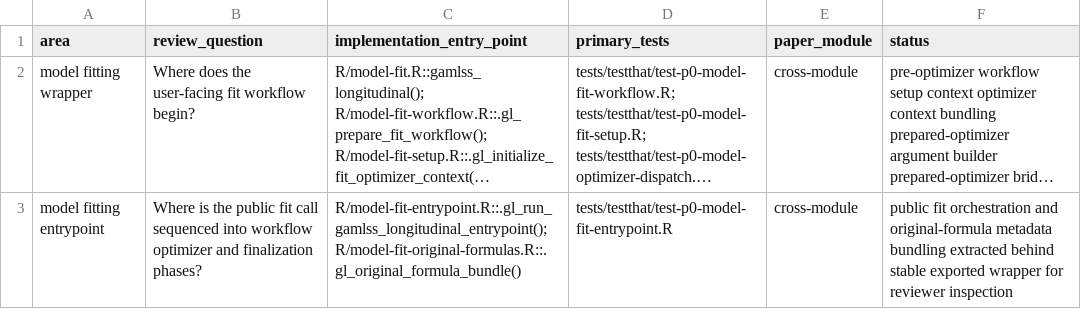
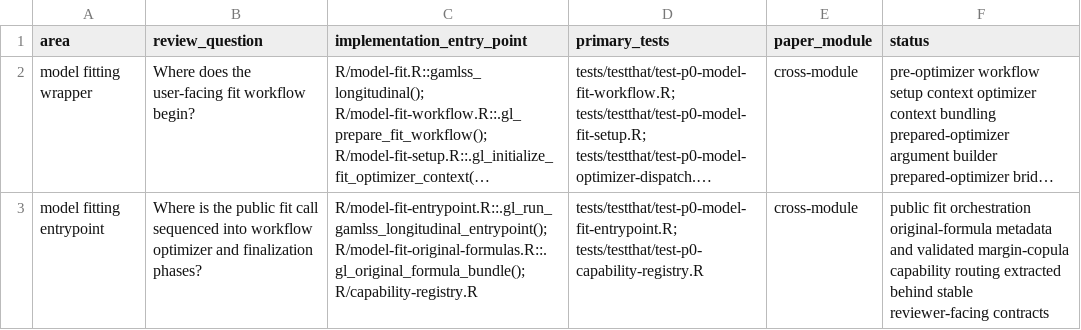
Before and after one commit to ahibbert/gamlss.longitudinal, a CSV file: inst/standards/method-traceability.csv, drawn as a sheet; only a part is shown; long unchanged cells end in …; the diff covers the shown part only; the diff names each change by its address in the sheet, - before the commit and + after, or states it on an @@ line.

Commit message:
test: reconcile convergence and inference contracts

```diff
--- a/inst/standards/method-traceability.csv
+++ b/inst/standards/method-traceability.csv
-C3 (implementation_entry_point): R/model-fit-entrypoint.R::.gl_run_gamlss_longitudinal_entrypoint(); R/model-fit-original-formulas.R::.gl_original_formula_bundle()
+C3 (implementation_entry_point): R/model-fit-entrypoint.R::.gl_run_gamlss_longitudinal_entrypoint(); R/model-fit-original-formulas.R::.gl_original_formula_bundle(); R/capability-registry.R
-D3 (primary_tests): tests/testthat/test-p0-model-fit-entrypoint.R
+D3 (primary_tests): tests/testthat/test-p0-model-fit-entrypoint.R; tests/testthat/test-p0-capability-registry.R
-F3 (status): …fit orchestration and original-formula metadata bundling extracted behind stable exported wrapper for reviewer inspection
+F3 (status): …fit orchestration original-formula metadata and validated margin-copula capability routing extracted behind stable reviewer-facing contracts
```
Also changed, not shown: 9 edited cells elsewhere in this file, 16 other files.
